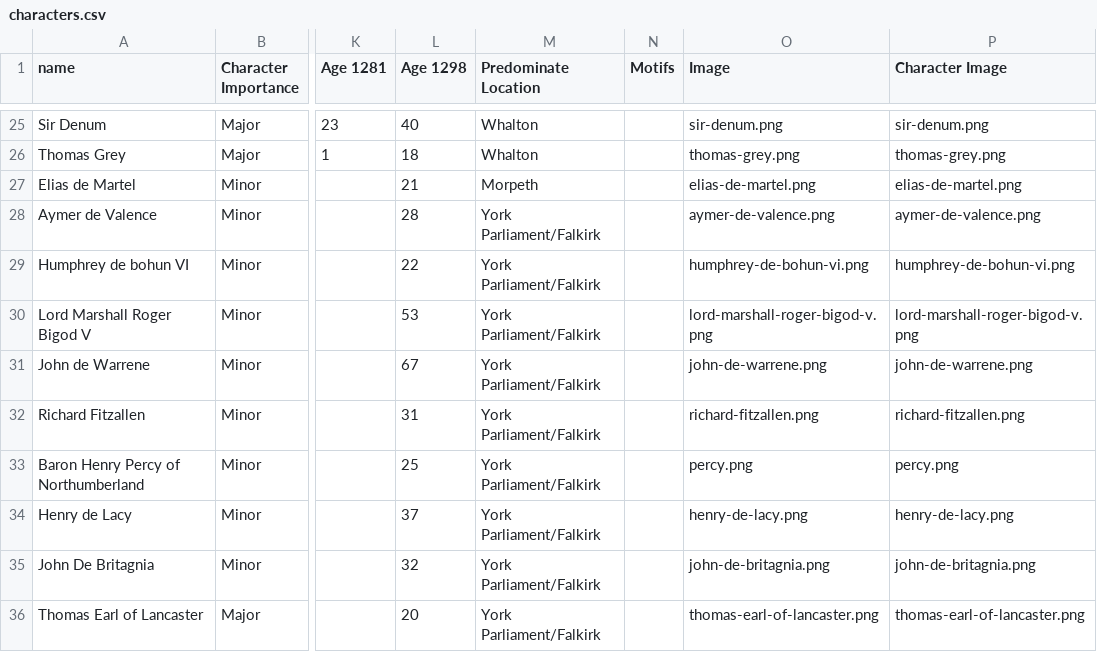
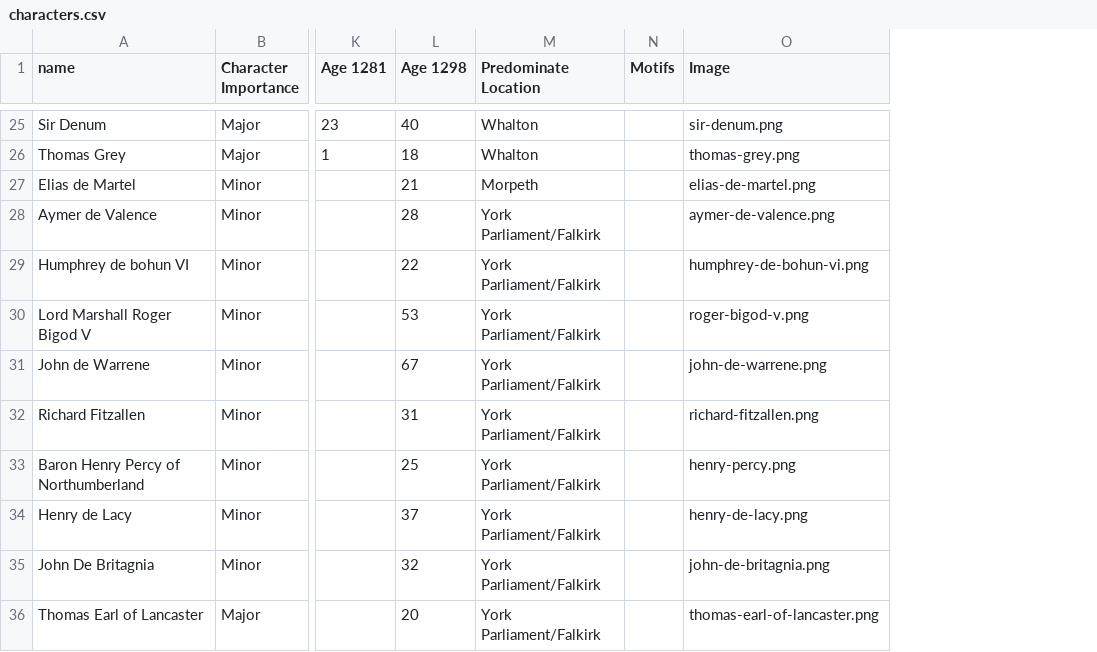
Before and after one commit to jsogle1/jsogle1.github.io, a CSV file: characters.csv, drawn as a sheet; only a part is shown, gaps mark what is left out; removed rows and columns are numbered as before the commit, all else as after; the diff covers the shown part only; the diff names each change by its address in the sheet, - before the commit and + after, or states it on an @@ line.

```diff
--- a/characters.csv
+++ b/characters.csv
-column P (Character Image), rows 25-36: sir-denum.png | thomas-grey.png | elias-de-martel.png | aymer-de-valence.png | humphrey-de-bohun-vi.png | lord-marshall-roger-bigod-v.png | john-de-warrene.png | richard-fitzallen.png | percy.png | henry-de-lacy.png | john-de-britagnia.png | thomas-earl-of-lancaster.png
-O30 (Image): lord-marshall-roger-bigod-v.png
+O30 (Image): roger-bigod-v.png
-O33 (Image): percy.png
+O33 (Image): henry-percy.png
```
Also changed, not shown: 1 added row and 4 edited cells elsewhere in this file.
